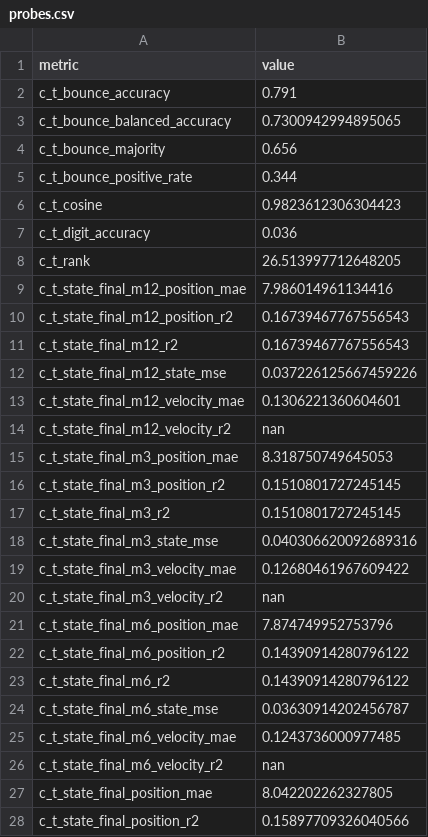
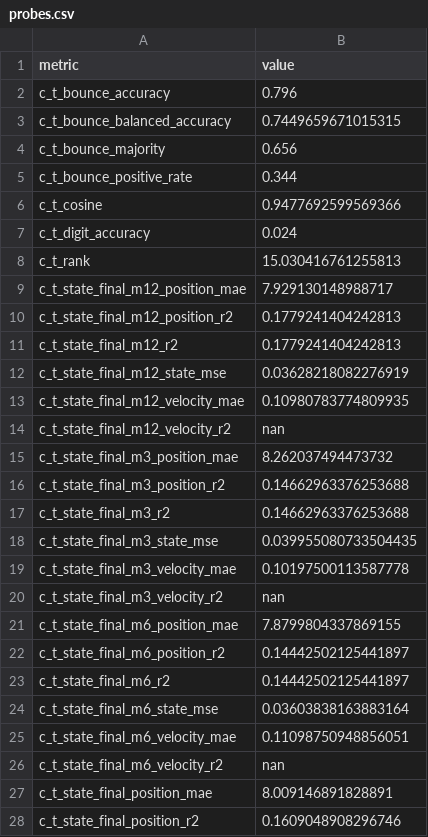
Before and after one commit to andywang0321/toy-jepa, a CSV file: runs/p2/pixel_fm/seed_0/probes.csv, drawn as a sheet; only a part is shown; the diff covers the shown part only.

```diff
--- a/runs/p2/pixel_fm/seed_0/probes.csv
+++ b/runs/p2/pixel_fm/seed_0/probes.csv
@@ -1,28 +1,28 @@
 metric,value
-c_t_bounce_accuracy,0.791
-c_t_bounce_balanced_accuracy,0.7300942994895065
+c_t_bounce_accuracy,0.796
+c_t_bounce_balanced_accuracy,0.7449659671015315
 c_t_bounce_majority,0.656
 c_t_bounce_positive_rate,0.344
-c_t_cosine,0.9823612306304423
-c_t_digit_accuracy,0.036
-c_t_rank,26.513997712648205
-c_t_state_final_m12_position_mae,7.986014961134416
-c_t_state_final_m12_position_r2,0.16739467767556543
-c_t_state_final_m12_r2,0.16739467767556543
-c_t_state_final_m12_state_mse,0.037226125667459226
-c_t_state_final_m12_velocity_mae,0.1306221360604601
+c_t_cosine,0.9477692599569366
+c_t_digit_accuracy,0.024
+c_t_rank,15.030416761255813
+c_t_state_final_m12_position_mae,7.929130148988717
+c_t_state_final_m12_position_r2,0.1779241404242813
+c_t_state_final_m12_r2,0.1779241404242813
+c_t_state_final_m12_state_mse,0.03628218082276919
+c_t_state_final_m12_velocity_mae,0.10980783774809935
 c_t_state_final_m12_velocity_r2,nan
-c_t_state_final_m3_position_mae,8.318750749645053
-c_t_state_final_m3_position_r2,0.1510801727245145
-c_t_state_final_m3_r2,0.1510801727245145
-c_t_state_final_m3_state_mse,0.040306620092689316
-c_t_state_final_m3_velocity_mae,0.12680461967609422
+c_t_state_final_m3_position_mae,8.262037494473732
+c_t_state_final_m3_position_r2,0.14662963376253688
+c_t_state_final_m3_r2,0.14662963376253688
+c_t_state_final_m3_state_mse,0.039955080733504435
+c_t_state_final_m3_velocity_mae,0.10197500113587778
 c_t_state_final_m3_velocity_r2,nan
-c_t_state_final_m6_position_mae,7.874749952753796
-c_t_state_final_m6_position_r2,0.14390914280796122
-c_t_state_final_m6_r2,0.14390914280796122
-c_t_state_final_m6_state_mse,0.03630914202456787
-c_t_state_final_m6_velocity_mae,0.1243736000977485
+c_t_state_final_m6_position_mae,7.8799804337869155
+c_t_state_final_m6_position_r2,0.14442502125441897
+c_t_state_final_m6_r2,0.14442502125441897
+c_t_state_final_m6_state_mse,0.03603838163883164
+c_t_state_final_m6_velocity_mae,0.11098750948856051
 c_t_state_final_m6_velocity_r2,nan
-c_t_state_final_position_mae,8.042202262327805
-c_t_state_final_position_r2,0.15897709326040566
+c_t_state_final_position_mae,8.009146891828891
+c_t_state_final_position_r2,0.1609048908296746
```
Also changed, not shown: 124 edited cells elsewhere in this file, runs/p2/pixel_fm/seed_0/metrics.csv, 1 other file.
